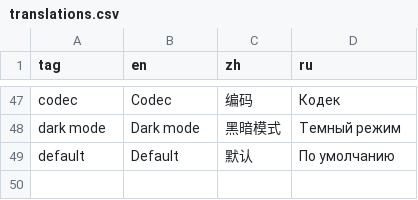
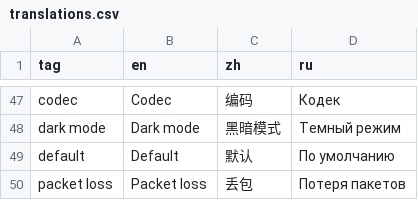
Before and after one commit to goredhawk/aviateur, a CSV file: assets/translations.csv, drawn as a sheet; only a part is shown, gaps mark what is left out.

```diff
--- a/assets/translations.csv
+++ b/assets/translations.csv
@@ -49 +49,2 @@ dark mode,Dark mode,黑暗模式,Темный режим
 default,Default,默认,По умолчанию
+packet loss,Packet loss,丢包,Потеря пакетов
```
Also changed, not shown: 3 other files.
